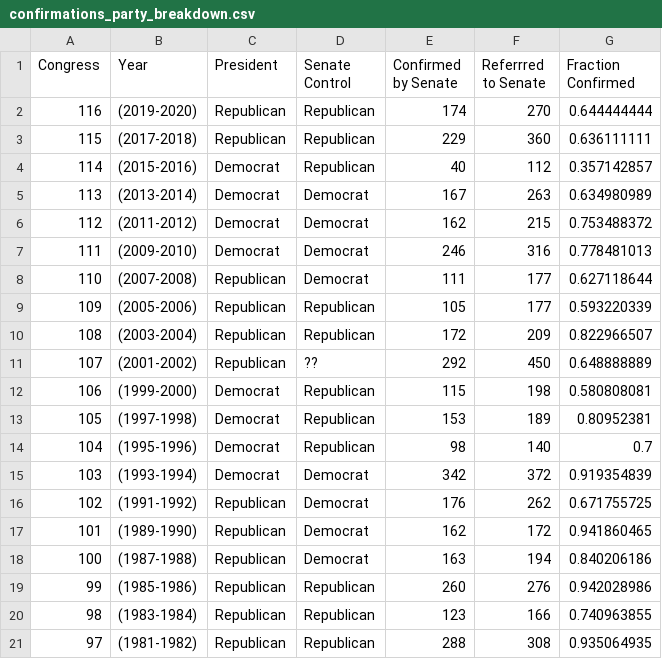
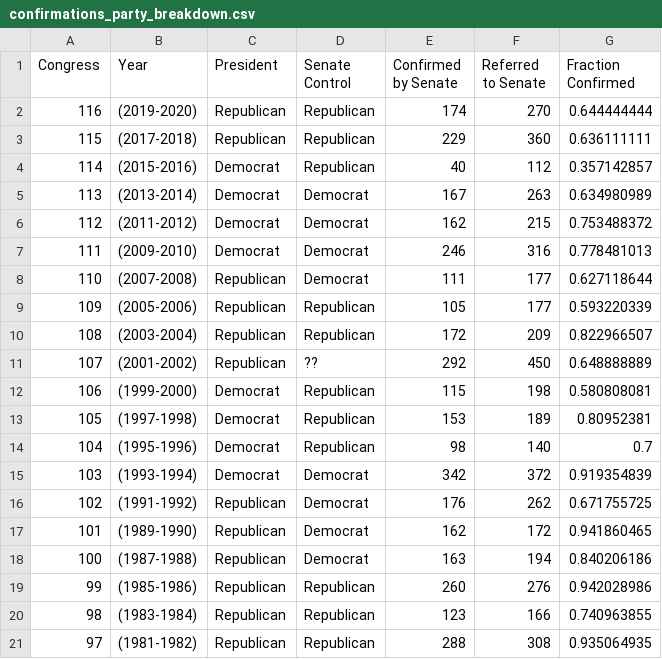
Before and after one commit to azswartz/CS171_Final, a CSV file: Visualization_Code/data/confirmations_party_breakdown.csv, drawn as a sheet.

```diff
--- a/Visualization_Code/data/confirmations_party_breakdown.csv
+++ b/Visualization_Code/data/confirmations_party_breakdown.csv
@@ -1,2 +1,2 @@
-Congress,Year,President,Senate Control,Confirmed by Senate,Referrred to Senate,Fraction Confirmed
+Congress,Year,President,Senate Control,Confirmed by Senate,Referred to Senate,Fraction Confirmed
 116,(2019-2020),Republican,Republican,174,270,0.644444444
```
Also changed, not shown: Visualization_Code/data/justice_confirmations.csv, 6 other files.
